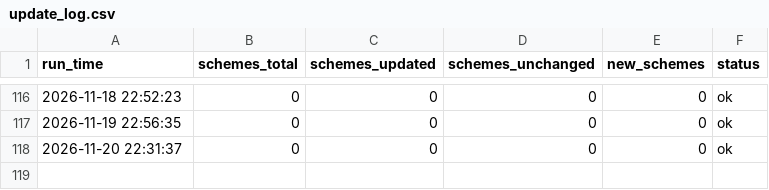
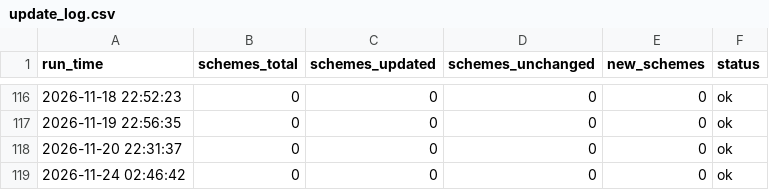
Before and after one commit to Itssanthoshhere/mf_nav_complete, a CSV file: data/update_log.csv, drawn as a sheet; only a part is shown, gaps mark what is left out.

```diff
--- a/data/update_log.csv
+++ b/data/update_log.csv
@@ -118 +118,2 @@ run_time,schemes_total,schemes_updated,schemes_unchanged,new_schemes,status
 2026-11-20 22:31:37,0,0,0,0,ok
+2026-11-24 02:46:42,0,0,0,0,ok
```
